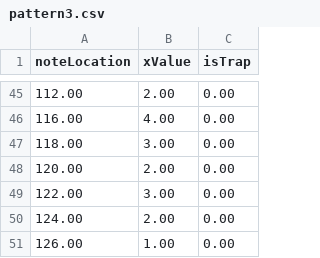
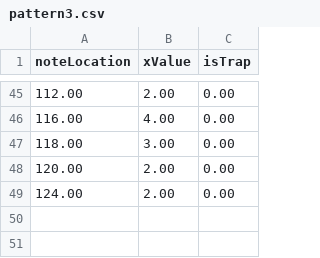
Before and after one commit to shstcs/Beat-Rush, a CSV file: Assets/@Resources/Sheets/Stage2/pattern3.csv, drawn as a sheet; only a part is shown, gaps mark what is left out; the diff names each change by its address in the sheet, - before the commit and + after, or states it on an @@ line.

Commit message:
[fix] Addressable, Pattern, Note
- 어드레서블 정리
- 패턴 조정
- 3스테이지 첫 패턴 밀리는거 수정

```diff
--- a/Assets/@Resources/Sheets/Stage2/pattern3.csv
+++ b/Assets/@Resources/Sheets/Stage2/pattern3.csv
-row 49: 122.00 | 3.00 | 0.00
-row 51: 126.00 | 1.00 | 0.00
```
Also changed, not shown: 20 other files.
